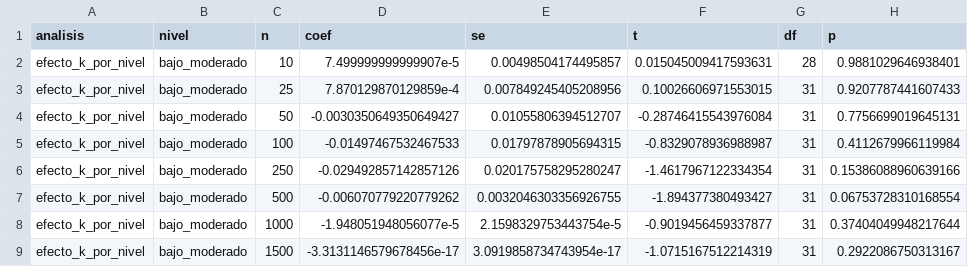
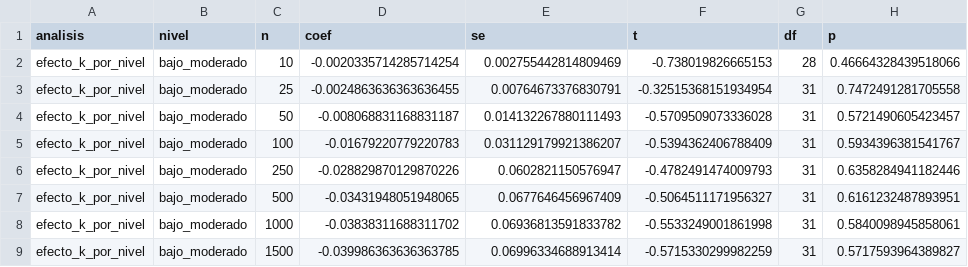
Before and after one commit to ArchieJamDev/ResponseCategories-Normality-Study, a CSV file: data/results/analisis_patrones.csv, drawn as a sheet; only a part is shown; the diff covers the shown part only.

```diff
--- a/data/results/analisis_patrones.csv
+++ b/data/results/analisis_patrones.csv
@@ -1,9 +1,9 @@
 analisis,nivel,n,coef,se,t,df,p
-efecto_k_por_nivel,bajo_moderado,10,7.499999999999907e-5,0.00498504174495857,0.015045009417593631,28,0.9881029646938401
-efecto_k_por_nivel,bajo_moderado,25,7.870129870129859e-4,0.007849245405208956,0.10026606971553015,31,0.9207787441607433
-efecto_k_por_nivel,bajo_moderado,50,-0.0030350649350649427,0.01055806394512707,-0.28746415543976084,31,0.7756699019645131
-efecto_k_por_nivel,bajo_moderado,100,-0.01497467532467533,0.01797878905694315,-0.8329078936988987,31,0.4112679966119984
-efecto_k_por_nivel,bajo_moderado,250,-0.029492857142857126,0.020175758295280247,-1.4617967122334354,31,0.15386088960639166
-efecto_k_por_nivel,bajo_moderado,500,-0.006070779220779262,0.0032046303356926755,-1.894377380493427,31,0.06753728310168554
-efecto_k_por_nivel,bajo_moderado,1000,-1.948051948056077e-5,2.1598329753443754e-5,-0.9019456459337877,31,0.37404049948217644
-efecto_k_por_nivel,bajo_moderado,1500,-3.3131146579678456e-17,3.0919858734743954e-17,-1.0715167512214319,31,0.2922086750313167
+efecto_k_por_nivel,bajo_moderado,10,-0.0020335714285714254,0.002755442814809469,-0.738019826665153,28,0.46664328439518066
+efecto_k_por_nivel,bajo_moderado,25,-0.0024863636363636455,0.00764673376830791,-0.32515368151934954,31,0.7472491281705558
+efecto_k_por_nivel,bajo_moderado,50,-0.008068831168831187,0.014132267880111493,-0.5709509073336028,31,0.5721490605423457
+efecto_k_por_nivel,bajo_moderado,100,-0.01679220779220783,0.031129179921386207,-0.5394362406788409,31,0.5934396381541767
+efecto_k_por_nivel,bajo_moderado,250,-0.028829870129870226,0.0602821150576947,-0.4782491474009793,31,0.6358284941182446
+efecto_k_por_nivel,bajo_moderado,500,-0.03431948051948065,0.0677646456967409,-0.5064511171956327,31,0.6161232487893951
+efecto_k_por_nivel,bajo_moderado,1000,-0.03838311688311702,0.06936813591833782,-0.5533249001861998,31,0.5840098945858061
+efecto_k_por_nivel,bajo_moderado,1500,-0.039986363636363785,0.06996334688913414,-0.5715330299982259,31,0.5717593964389827
```
Also changed, not shown: 64 edited cells elsewhere in this file, 7 other files.
